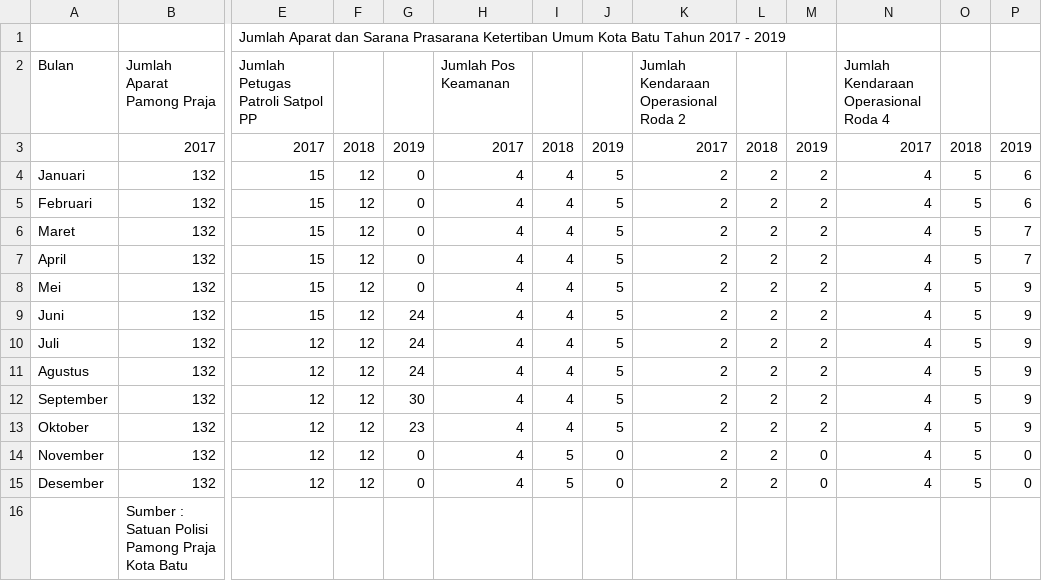
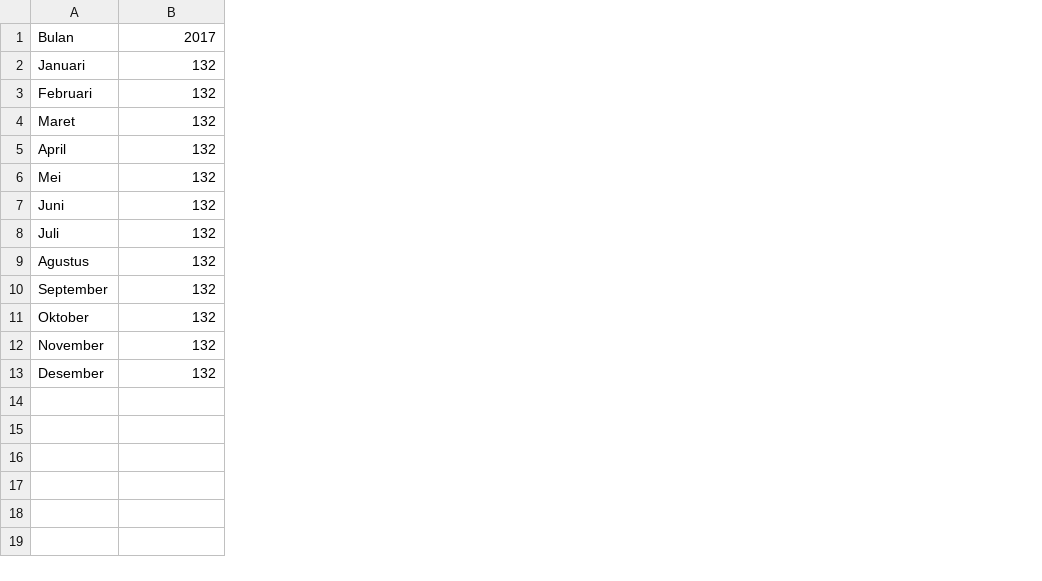
Before and after one commit to aussieanindya/tugas-phyton2, a CSV file: aparat-sarana-dan-prasarana-ketertiban-umum.csv.csv, drawn as a sheet; only a part is shown, gaps mark what is left out; removed rows and columns are numbered as before the commit, all else as after; rows hold the shown columns only; the diff names each change by its address in the sheet, - before the commit and + after, or states it on an @@ line.

Commit message:
Update aparat-sarana-dan-prasarana-ketertiban-umum.csv.csv

```diff
--- a/aparat-sarana-dan-prasarana-ketertiban-umum.csv.csv
+++ b/aparat-sarana-dan-prasarana-ketertiban-umum.csv.csv
-column E, rows 3-15: 2017 | 15 | 15 | 15 | 15 | 15 | 15 | 12 | 12 | 12 | 12 | 12 | 12
-column F, rows 3-15: 2018 | 12 | 12 | 12 | 12 | 12 | 12 | 12 | 12 | 12 | 12 | 12 | 12
-column G, rows 3-15: 2019 | 0 | 0 | 0 | 0 | 0 | 24 | 24 | 24 | 30 | 23 | 0 | 0
-column H, rows 3-15: 2017 | 4 | 4 | 4 | 4 | 4 | 4 | 4 | 4 | 4 | 4 | 4 | 4
-column I, rows 3-15: 2018 | 4 | 4 | 4 | 4 | 4 | 4 | 4 | 4 | 4 | 4 | 5 | 5
-column J, rows 3-15: 2019 | 5 | 5 | 5 | 5 | 5 | 5 | 5 | 5 | 5 | 5 | 0 | 0
-column K, rows 3-15: 2017 | 2 | 2 | 2 | 2 | 2 | 2 | 2 | 2 | 2 | 2 | 2 | 2
-column L, rows 3-15: 2018 | 2 | 2 | 2 | 2 | 2 | 2 | 2 | 2 | 2 | 2 | 2 | 2
-column M, rows 3-15: 2019 | 2 | 2 | 2 | 2 | 2 | 2 | 2 | 2 | 2 | 2 | 0 | 0
-column N, rows 3-15: 2017 | 4 | 4 | 4 | 4 | 4 | 4 | 4 | 4 | 4 | 4 | 4 | 4
-column O, rows 3-15: 2018 | 5 | 5 | 5 | 5 | 5 | 5 | 5 | 5 | 5 | 5 | 5 | 5
-column P, rows 3-15: 2019 | 6 | 6 | 7 | 7 | 9 | 9 | 9 | 9 | 9 | 9 | 0 | 0
-row 1:  |  | Jumlah Aparat dan Sarana Prasarana Ketertiban Umum Kota Batu Tahun 2017 - 2019
-row 2: Bulan | Jumlah Aparat Pamong Praja | Jumlah Petugas Patroli Satpol PP |  |  | Jumlah Pos Keamanan |  |  | Jumlah Kendaraan Operasional Roda 2 |  |  | Jumlah Kendaraan Operasional Roda 4
-A1: (empty)
+A1: Bulan
-row 16:  | Sumber : Satuan Polisi Pamong Praja Kota Batu
```
